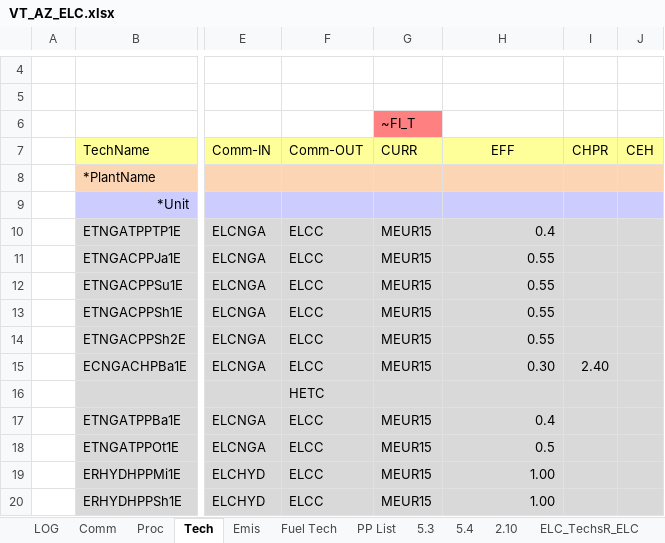
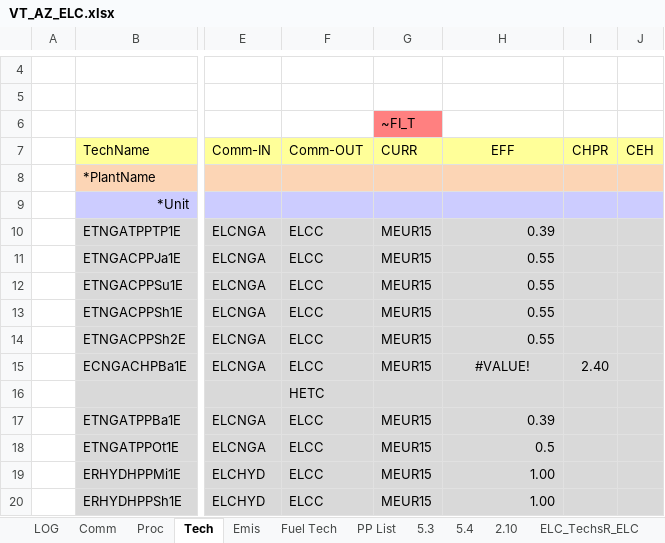
Before and after one commit to AdamVejstrup/Bachelor, an Excel workbook: TIMES-AZ/VT_AZ_ELC.xlsx, sheet Tech, drawn as a sheet; only a part is shown, gaps mark what is left out; values as stored, in another font and other column widths than the file's, no borders; the diff names each change by its address in the sheet, - before the commit and + after, or states it on an @@ line.

```diff
--- a/TIMES-AZ/VT_AZ_ELC.xlsx (sheet Tech)
+++ b/TIMES-AZ/VT_AZ_ELC.xlsx (sheet Tech)
-H10 (EFF): 0.4
+H10 (EFF): 0.39
-H15 (EFF): 0.30
+H15 (EFF): #VALUE!
-H15 alignment: right
+H15 alignment: center
-H17 (EFF): 0.4
+H17 (EFF): 0.39
```
Also changed, not shown: sheet 2.10, 3 other files.
